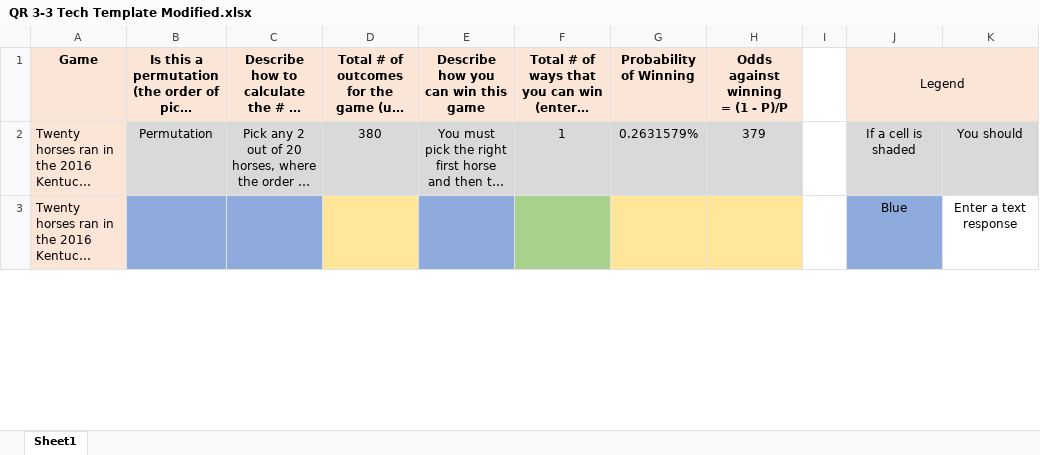
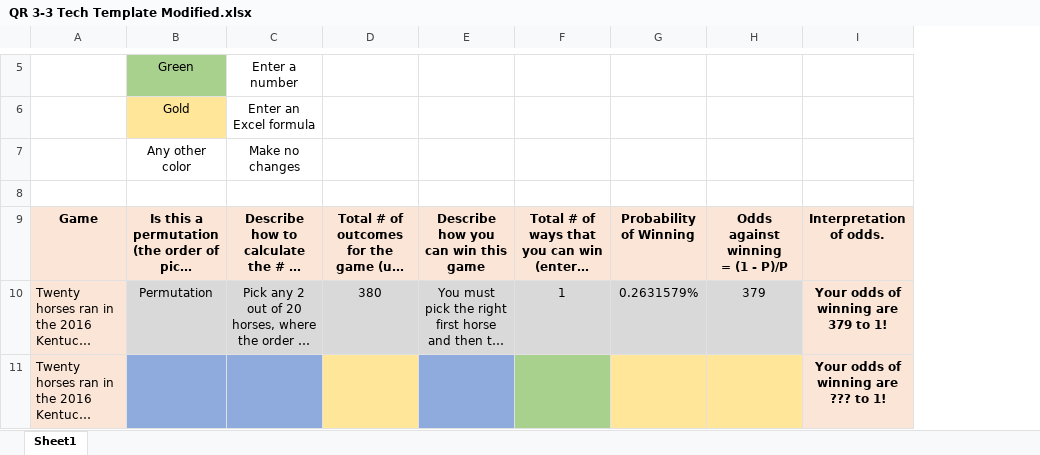
Before and after one commit to ketchers/Teaching, an Excel workbook: 144F20/Topic 5/QR 3-3 Tech Template Modified.xlsx, sheet Sheet1, drawn as a sheet; only a part is shown, gaps mark what is left out; long unchanged cells end in …; values as stored, in another font and other column widths than the file's, no borders; charts and pictures not drawn; removed rows and columns are numbered as before the commit, all else as after; the diff covers the shown part only; the diff names each change by its address in the sheet, - before the commit and + after, or states it on an @@ line.

```diff
--- a/144F20/Topic 5/QR 3-3 Tech Template Modified.xlsx (sheet Sheet1)
+++ b/144F20/Topic 5/QR 3-3 Tech Template Modified.xlsx (sheet Sheet1)
-column I, empty
-column J, rows 1-3: Legend | If a cell is shaded | Blue
-column K, rows 2-3: You should | Enter a text response
+column I, rows 9-11: Interpretation of odds. | Your odds of winning are 379 to 1! | Your odds of winning are ??? to 1!
+row 5:  | Green | Enter a number
+row 6:  | Gold | Enter an Excel formula
+row 7:  | Any other color | Make no changes
+row 8: (empty)
```
Also changed, not shown: 4 added rows and 1 edited cell elsewhere in this sheet, formulas that keep their value, charts or pictures, 1 other file.
